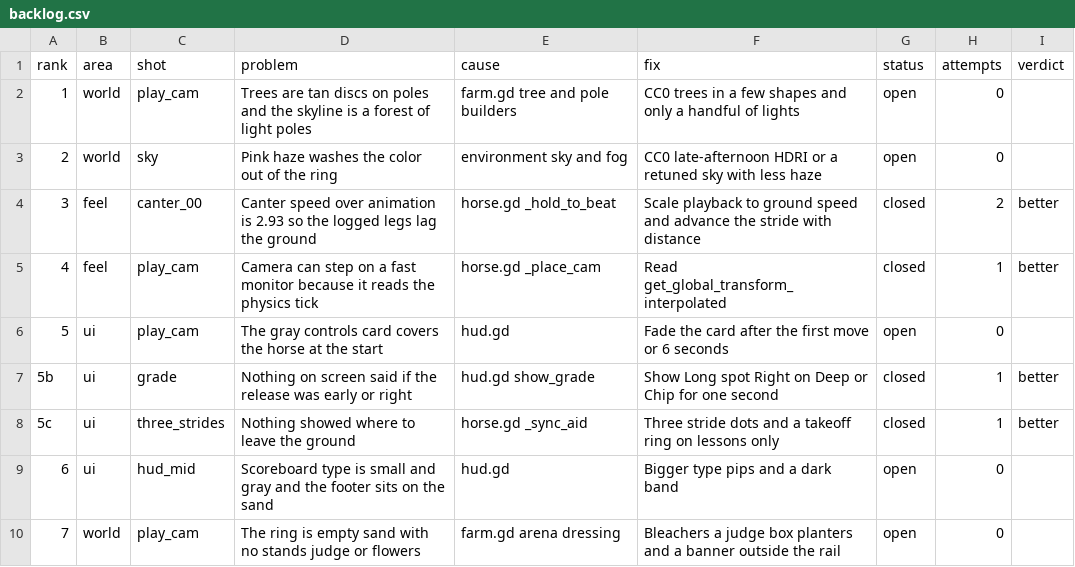
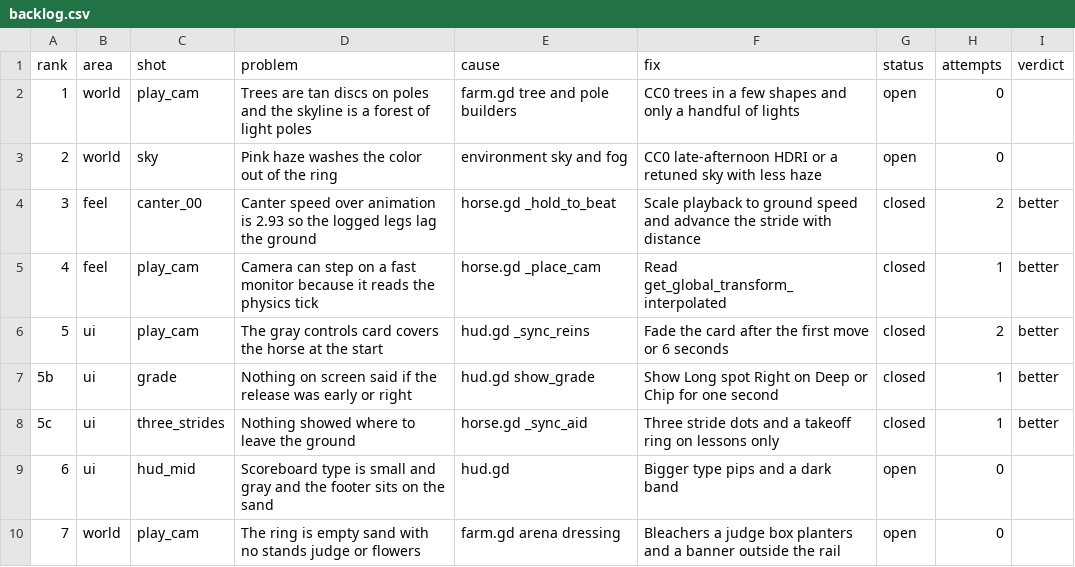
Before and after one commit to wmehobbs/Abbott-game, a CSV file: dist/day13/backlog.csv, drawn as a sheet; only a part is shown.

```diff
--- a/dist/day13/backlog.csv
+++ b/dist/day13/backlog.csv
@@ -5,3 +5,3 @@ rank,area,shot,problem,cause,fix,status,attempts,verdict
 4,feel,play_cam,Camera can step on a fast monitor because it reads the physics tick,horse.gd _place_cam,Read get_global_transform_interpolated,closed,1,better
-5,ui,play_cam,The gray controls card covers the horse at the start,hud.gd,Fade the card after the first move or 6 seconds,open,0,
+5,ui,play_cam,The gray controls card covers the horse at the start,hud.gd _sync_reins,Fade the card after the first move or 6 seconds,closed,2,better
 5b,ui,grade,Nothing on screen said if the release was early or right,hud.gd show_grade,Show Long spot Right on Deep or Chip for one second,closed,1,better
```
Also changed, not shown: 7 other files.
